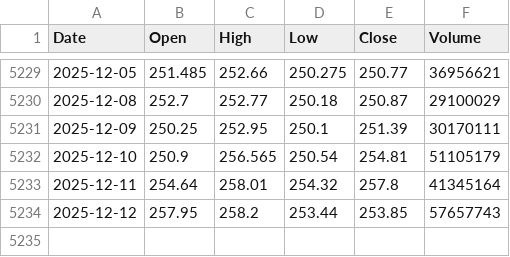
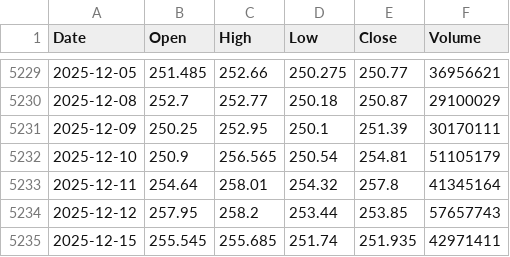
Before and after one commit to jonsflow/risk-divergence, a CSV file: data/iwm.csv, drawn as a sheet; only a part is shown, gaps mark what is left out.

```diff
--- a/data/iwm.csv
+++ b/data/iwm.csv
@@ -5234 +5234,2 @@ Date,Open,High,Low,Close,Volume
 2025-12-12,257.95,258.2,253.44,253.85,57657743
+2025-12-15,255.545,255.685,251.74,251.935,42971411
```
Also changed, not shown: data/gld.csv, data/hyg.csv, 3 other files.
